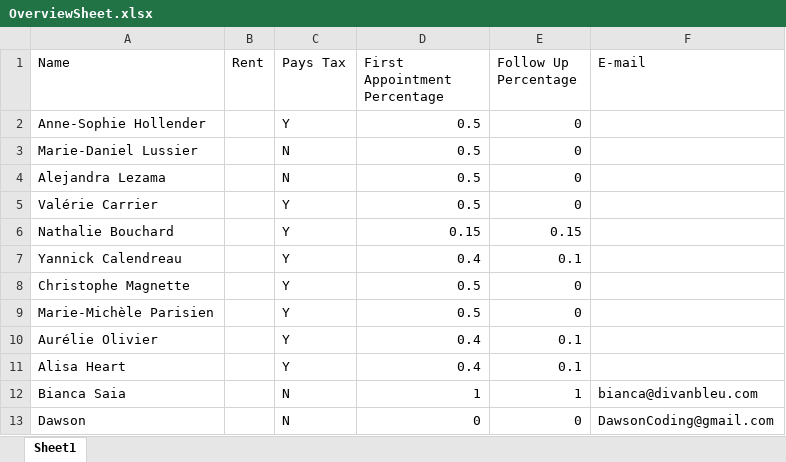
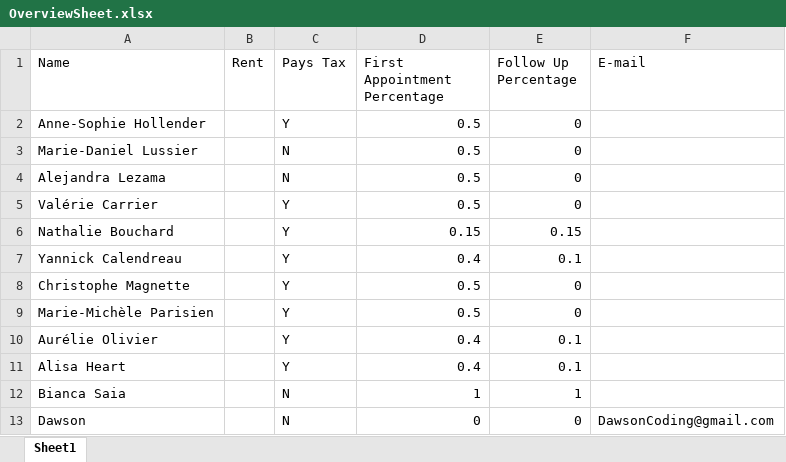
Before and after one commit to Dawson557/Automatic_PDF_Invoicing, an Excel workbook: OverviewSheet.xlsx, sheet Sheet1, drawn as a sheet; values as stored, in another font and other column widths than the file's, no borders; the diff names each change by its address in the sheet, - before the commit and + after, or states it on an @@ line.

```diff
--- a/OverviewSheet.xlsx (sheet Sheet1)
+++ b/OverviewSheet.xlsx (sheet Sheet1)
-F12 (E-mail): bianca@divanbleu.com
+F12 (E-mail): (empty)
```
Also changed, not shown: 3 other files.
